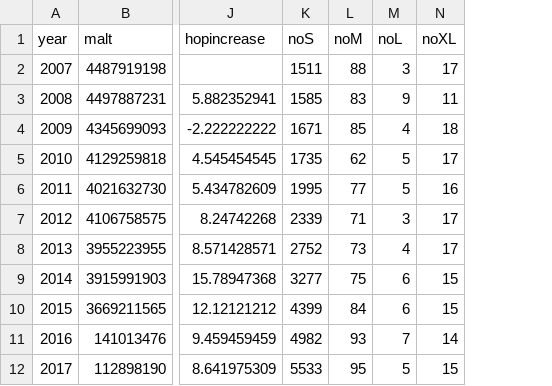
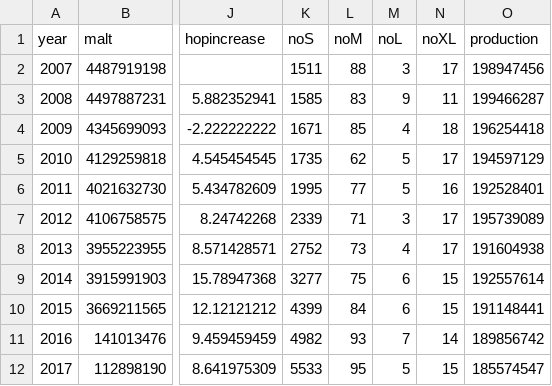
Before and after one commit to ewp2111/ewp2111.github.io, a CSV file: A7.2/data.csv, drawn as a sheet; only a part is shown, gaps mark what is left out; the diff names each change by its address in the sheet, - before the commit and + after, or states it on an @@ line.

```diff
--- a/A7.2/data.csv
+++ b/A7.2/data.csv
+column O (production), rows 2-12: 198947456 | 199466287 | 196254418 | 194597129 | 192528401 | 195739089 | 191604938 | 192557614 | 191148441 | 189856742 | 185574547
```
Also changed, not shown: 1 other file.
